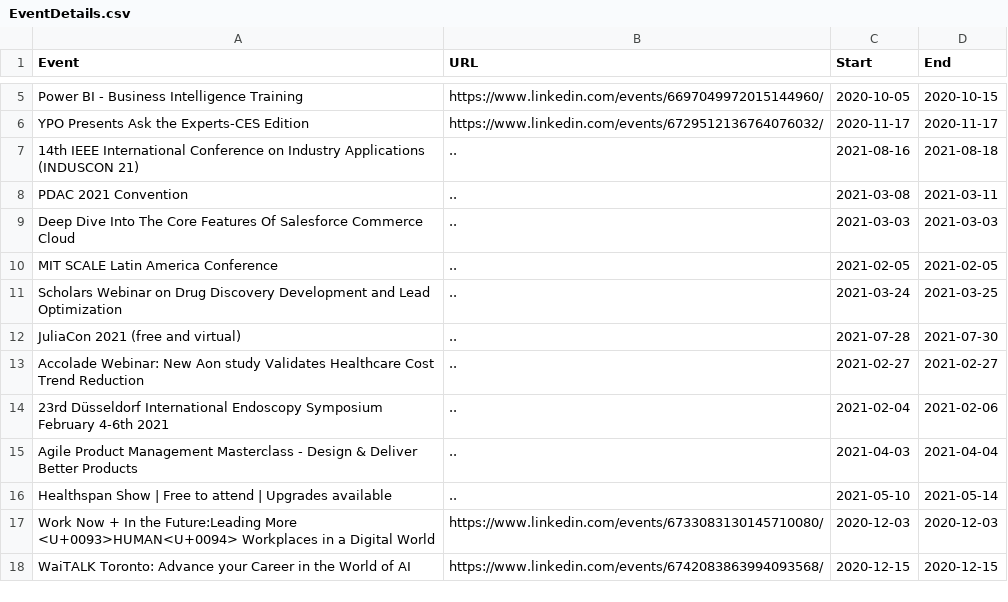
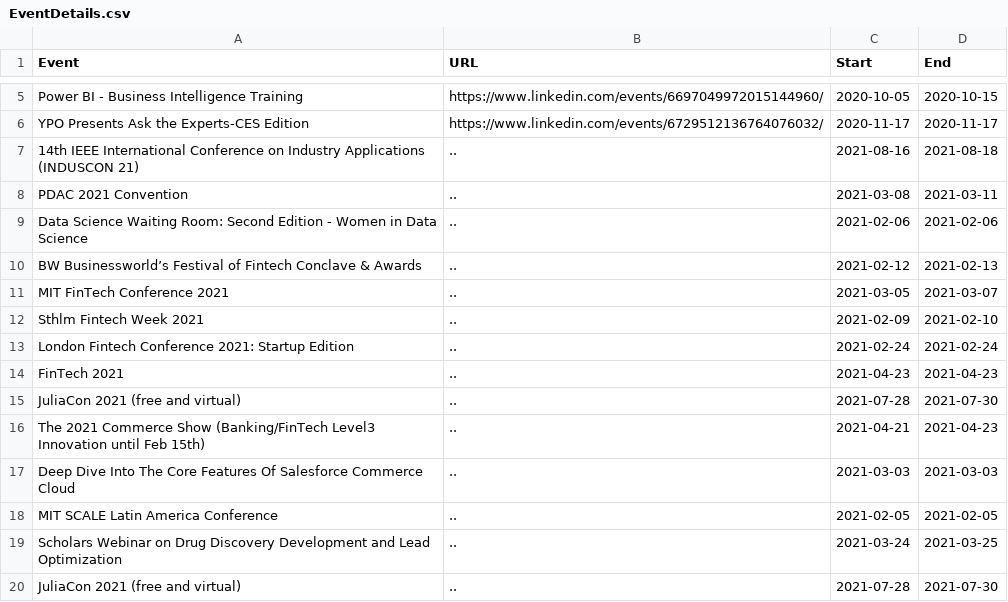
Before and after one commit to DragonflyStats/Projects, a CSV file: events/EventDetails.csv, drawn as a sheet; only a part is shown, gaps mark what is left out; the shorter side is filled out with more unchanged rows; the diff names each change by its address in the sheet, - before the commit and + after, or states it on an @@ line.

Commit message:
Update EventDetails.csv

```diff
--- a/events/EventDetails.csv
+++ b/events/EventDetails.csv
+row 9: Data Science Waiting Room: Second Edition - Women in Data Science | .. | 2021-02-06 | 2021-02-06
+row 10: BW Businessworld’s Festival of Fintech Conclave & Awards | .. | 2021-02-12 | 2021-02-13
+row 11: MIT FinTech Conference 2021 | .. | 2021-03-05 | 2021-03-07
+row 12: Sthlm Fintech Week 2021 | .. | 2021-02-09 | 2021-02-10
+row 13: London Fintech Conference 2021: Startup Edition | .. | 2021-02-24 | 2021-02-24
+row 14: FinTech 2021 | .. | 2021-04-23 | 2021-04-23
+row 15: JuliaCon 2021 (free and virtual) | .. | 2021-07-28 | 2021-07-30
+row 16: The 2021 Commerce Show (Banking/FinTech Level3 Innovation until Feb 15th) | .. | 2021-04-21 | 2021-04-23
```
